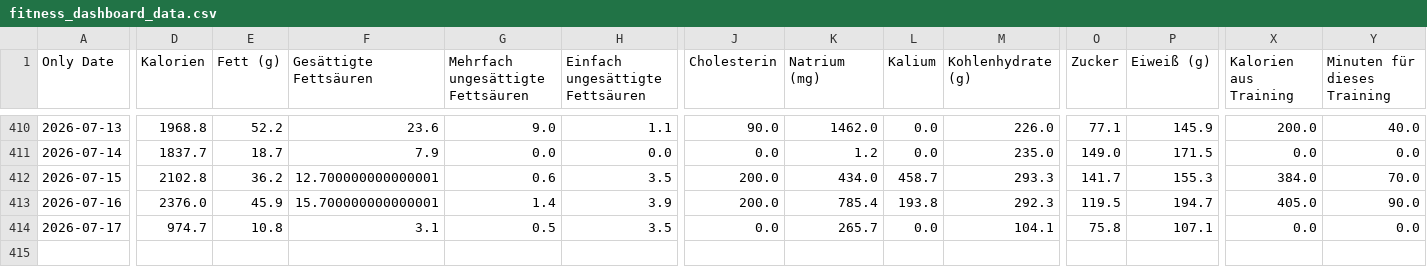
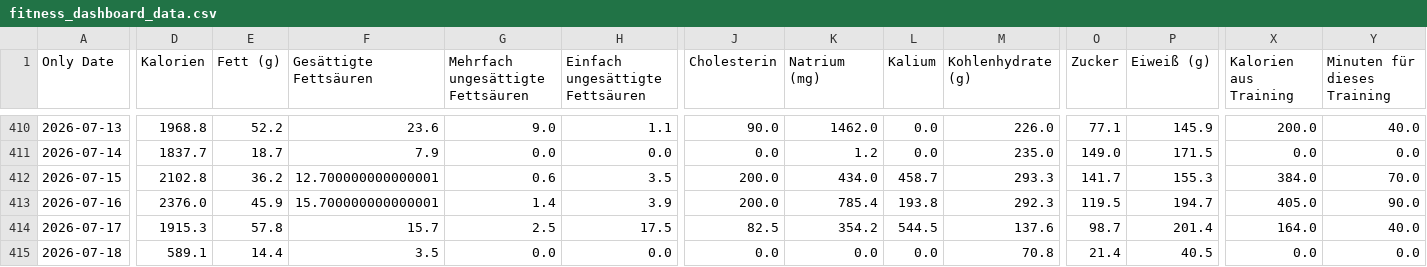
Before and after one commit to fitness-dashboard/fitness-dashboard, a CSV file: fitness_dashboard_data.csv, drawn as a sheet; only a part is shown, gaps mark what is left out; rows hold the shown columns only; the diff covers the shown part only; the diff names each change by its address in the sheet, - before the commit and + after, or states it on an @@ line.

Commit message:
Automatisches Dashboard Update

```diff
--- a/fitness_dashboard_data.csv
+++ b/fitness_dashboard_data.csv
-D414 (Kalorien): 974.7
+D414 (Kalorien): 1915.3
-E414 (Fett (g)): 10.8
+E414 (Fett (g)): 57.8
-F414 (Gesättigte Fettsäuren): 3.1
+F414 (Gesättigte Fettsäuren): 15.7
-G414 (Mehrfach ungesättigte Fettsäuren): 0.5
+G414 (Mehrfach ungesättigte Fettsäuren): 2.5
-H414 (Einfach ungesättigte Fettsäuren): 3.5
+H414 (Einfach ungesättigte Fettsäuren): 17.5
-J414 (Cholesterin): 0.0
+J414 (Cholesterin): 82.5
-K414 (Natrium (mg)): 265.7
+K414 (Natrium (mg)): 354.2
-L414 (Kalium): 0.0
+L414 (Kalium): 544.5
-M414 (Kohlenhydrate (g)): 104.1
+M414 (Kohlenhydrate (g)): 137.6
-O414 (Zucker): 75.8
+O414 (Zucker): 98.7
-P414 (Eiweiß (g)): 107.1
+P414 (Eiweiß (g)): 201.4
-X414 (Kalorien aus Training): 0.0
+X414 (Kalorien aus Training): 164.0
-Y414 (Minuten für dieses Training): 0.0
+Y414 (Minuten für dieses Training): 40.0
+row 415: 2026-07-18 | 589.1 | 14.4 | 3.5 | 0.0 | 0.0 | 0.0 | 0.0 | 0.0 | 70.8 | 21.4 | 40.5 | 0.0 | 0.0
```
Also changed, not shown: 6 edited cells elsewhere in this file, 2 other files.
